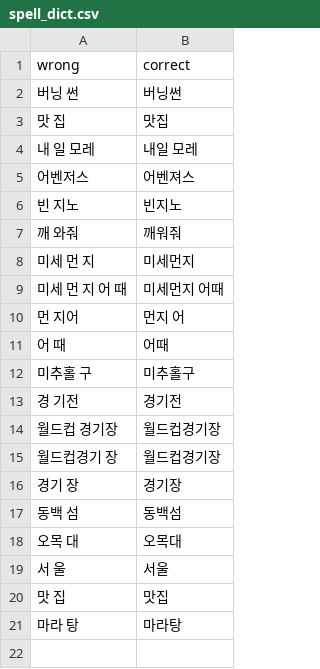
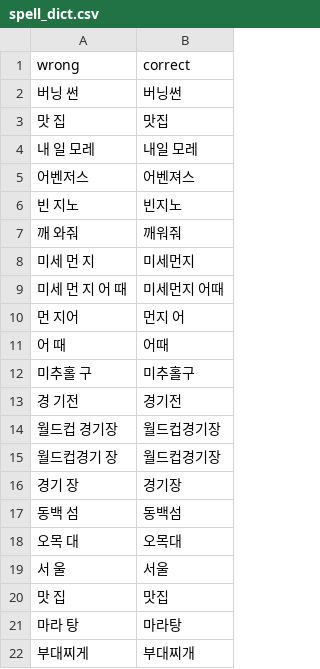
Before and after one commit to cdgus1514/NLP_Project-Travel-Chatbot-, a CSV file: Travel_Chatbot/src/util/spell_dict.csv, drawn as a sheet.

Commit message:
Travel_Chatbot_v2

```diff
--- a/Travel_Chatbot/src/util/spell_dict.csv
+++ b/Travel_Chatbot/src/util/spell_dict.csv
@@ -21 +21,2 @@ wrong,correct
 마라 탕,마라탕
+부대찌게,부대찌개
```
Also changed, not shown: 19 other files.
